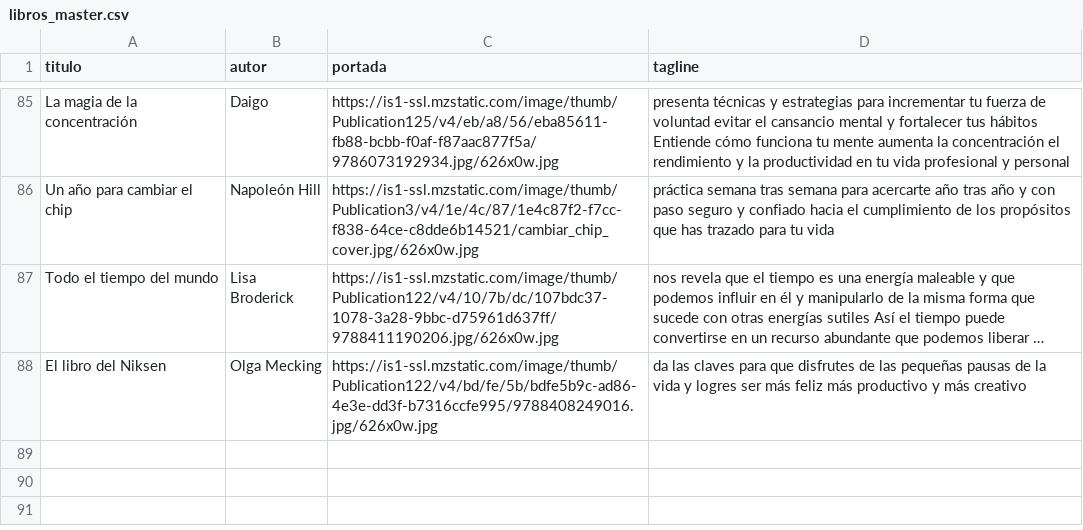
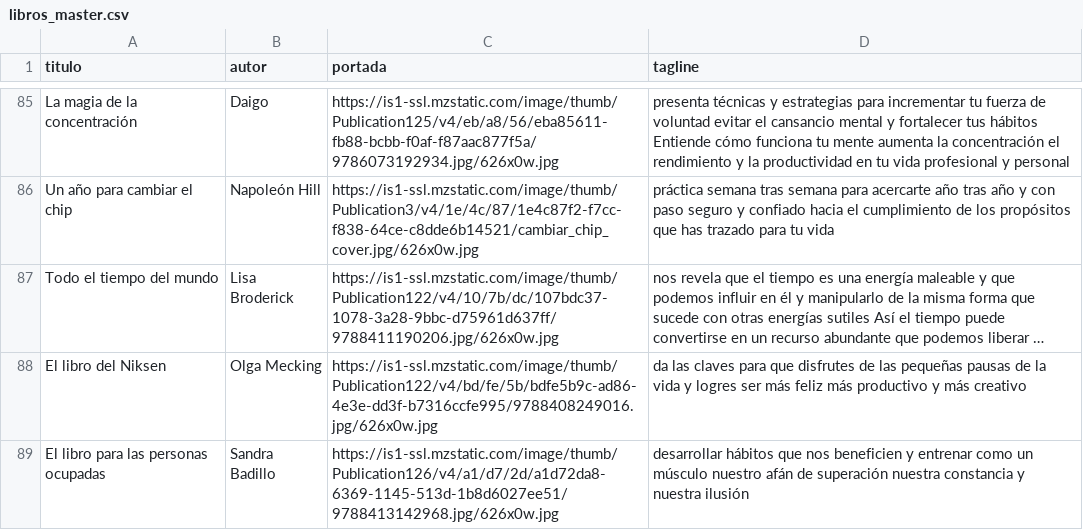
Before and after one commit to badirnakid/triggui-content, a CSV file: data/libros_master.csv, drawn as a sheet; only a part is shown, gaps mark what is left out; long unchanged cells end in …; the diff names each change by its address in the sheet, - before the commit and + after, or states it on an @@ line.

Commit message:
Update libros_master.csv

```diff
--- a/data/libros_master.csv
+++ b/data/libros_master.csv
+row 89: El libro para las personas ocupadas | Sandra Badillo | https://is1-ssl.mzstatic.com/image/thumb/Publication126/v4/a1/d7/2d/a1d72da8-6369-1145-513d-1b8d6027ee51/9788413142968.jpg/626x0w.jpg | desarrollar hábitos que nos beneficien y entrenar como un músculo nuestro afán de superación nuestra constancia y nuestra ilusión
```
